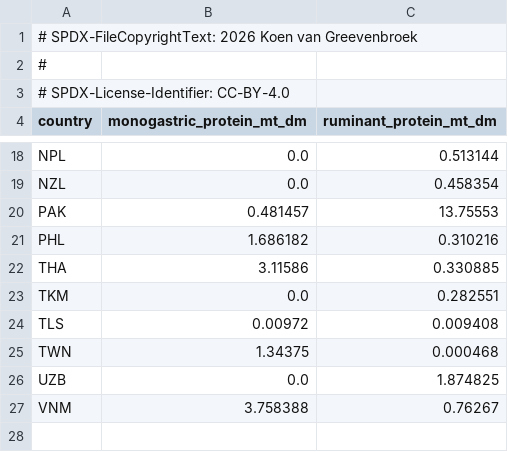
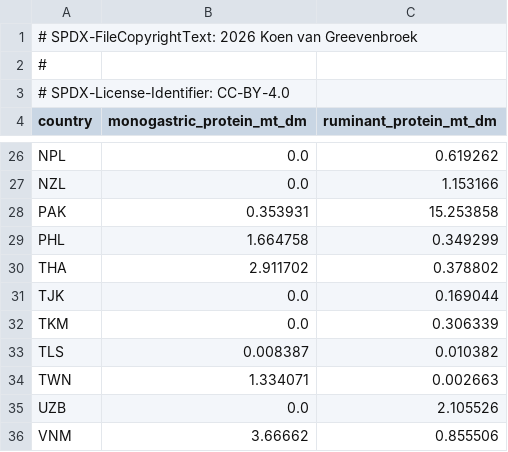
Before and after one commit to Sustainable-Solutions-Lab/GLADE, a CSV file: data/curated/calibration/exogenous_protein.csv, drawn as a sheet; only a part is shown, gaps mark what is left out; addresses are those after the commit; the diff covers the shown part only; the diff names each change by its address in the sheet, - before the commit and + after, or states it on an @@ line.

```diff
--- a/data/curated/calibration/exogenous_protein.csv
+++ b/data/curated/calibration/exogenous_protein.csv
-C26 (ruminant_protein_mt_dm): 0.513144
+C26 (ruminant_protein_mt_dm): 0.619262
-C27 (ruminant_protein_mt_dm): 0.458354
+C27 (ruminant_protein_mt_dm): 1.153166
-B28 (monogastric_protein_mt_dm): 0.481457
+B28 (monogastric_protein_mt_dm): 0.353931
-C28 (ruminant_protein_mt_dm): 13.75553
+C28 (ruminant_protein_mt_dm): 15.253858
-B29 (monogastric_protein_mt_dm): 1.686182
+B29 (monogastric_protein_mt_dm): 1.664758
-C29 (ruminant_protein_mt_dm): 0.310216
+C29 (ruminant_protein_mt_dm): 0.349299
-B30 (monogastric_protein_mt_dm): 3.11586
+B30 (monogastric_protein_mt_dm): 2.911702
-C30 (ruminant_protein_mt_dm): 0.330885
+C30 (ruminant_protein_mt_dm): 0.378802
+row 31: TJK | 0.0 | 0.169044
-C32 (ruminant_protein_mt_dm): 0.282551
+C32 (ruminant_protein_mt_dm): 0.306339
-B33 (monogastric_protein_mt_dm): 0.00972
+B33 (monogastric_protein_mt_dm): 0.008387
-C33 (ruminant_protein_mt_dm): 0.009408
+C33 (ruminant_protein_mt_dm): 0.010382
-B34 (monogastric_protein_mt_dm): 1.34375
+B34 (monogastric_protein_mt_dm): 1.334071
-C34 (ruminant_protein_mt_dm): 0.000468
+C34 (ruminant_protein_mt_dm): 0.002663
-C35 (ruminant_protein_mt_dm): 1.874825
+C35 (ruminant_protein_mt_dm): 2.105526
-B36 (monogastric_protein_mt_dm): 3.758388
+B36 (monogastric_protein_mt_dm): 3.66662
-C36 (ruminant_protein_mt_dm): 0.76267
+C36 (ruminant_protein_mt_dm): 0.855506
```
Also changed, not shown: 8 added rows and 24 edited cells elsewhere in this file, data/curated/calibration/exogenous_forage.csv, data/curated/calibration/fodder_conversion.csv, 1 other file.
